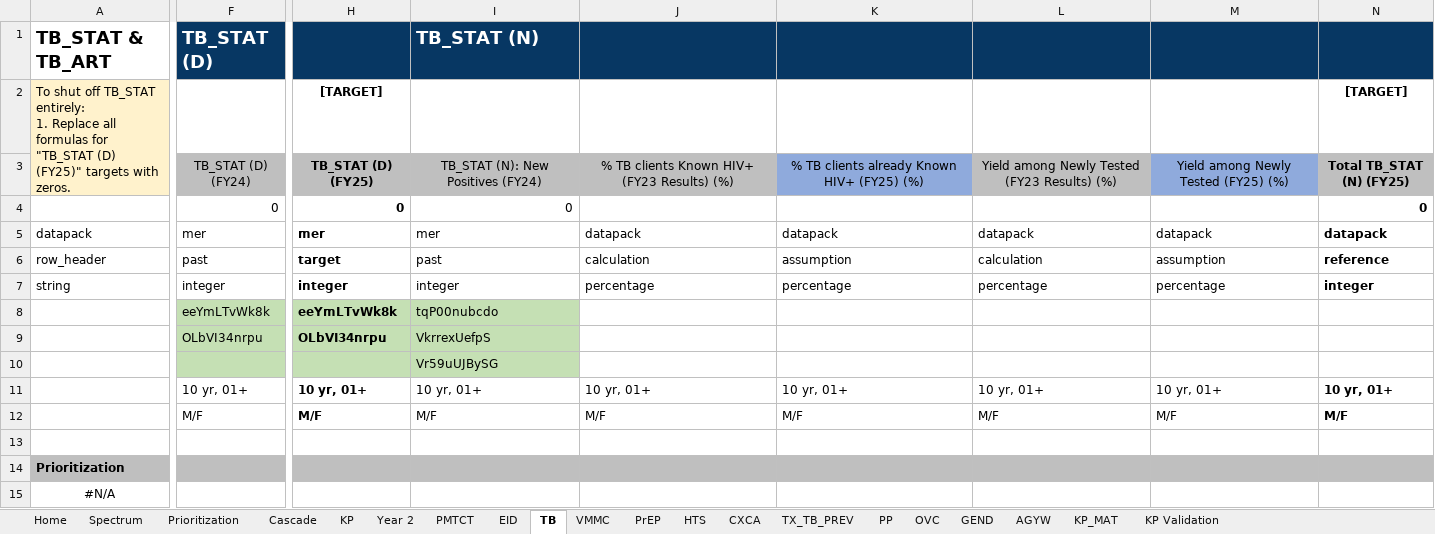
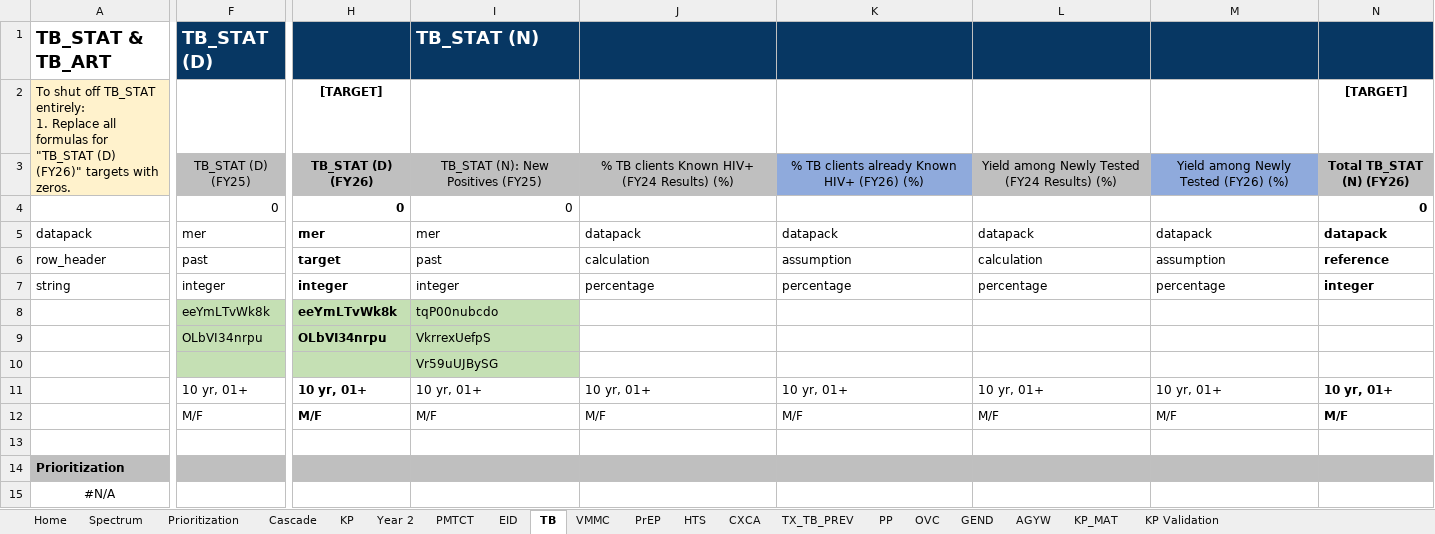
Before and after one commit to pepfar-datim/datapackr, an Excel workbook: inst/extdata/COP25_Data_Pack_Template.xlsx, sheet TB, drawn as a sheet; only a part is shown, gaps mark what is left out; values as stored, in another font and other column widths than the file's, no borders; conditional formats not drawn; the diff covers the shown part only; the diff names each change by its address in the sheet, - before the commit and + after, or states it on an @@ line.

```diff
--- a/inst/extdata/COP25_Data_Pack_Template.xlsx (sheet TB)
+++ b/inst/extdata/COP25_Data_Pack_Template.xlsx (sheet TB)
-A2: …"TB_STAT (D) (FY25)" targets with…
+A2: …"TB_STAT (D) (FY26)" targets with…
-F3: TB_STAT (D) (FY24)
+F3: TB_STAT (D) (FY25)
-H3: TB_STAT (D) (FY25)
+H3: TB_STAT (D) (FY26)
-I3: TB_STAT (N): New Positives (FY24)
+I3: TB_STAT (N): New Positives (FY25)
-J3: % TB clients Known HIV+ (FY23 Results) (%)
+J3: % TB clients Known HIV+ (FY24 Results) (%)
-K3: % TB clients already Known HIV+ (FY25) (%)
+K3: % TB clients already Known HIV+ (FY26) (%)
-L3: Yield among Newly Tested (FY23 Results) (%)
+L3: Yield among Newly Tested (FY24 Results) (%)
-M3: Yield among Newly Tested (FY25) (%)
+M3: Yield among Newly Tested (FY26) (%)
-N3: Total TB_STAT (N) (FY25)
+N3: Total TB_STAT (N) (FY26)
```
Also changed, not shown: 12 edited cells elsewhere in this sheet, sheet PMTCT, sheet KP, sheet TX_TB_PREV, sheet VMMC, sheet HTS, sheet EID, 6 more sheets.
